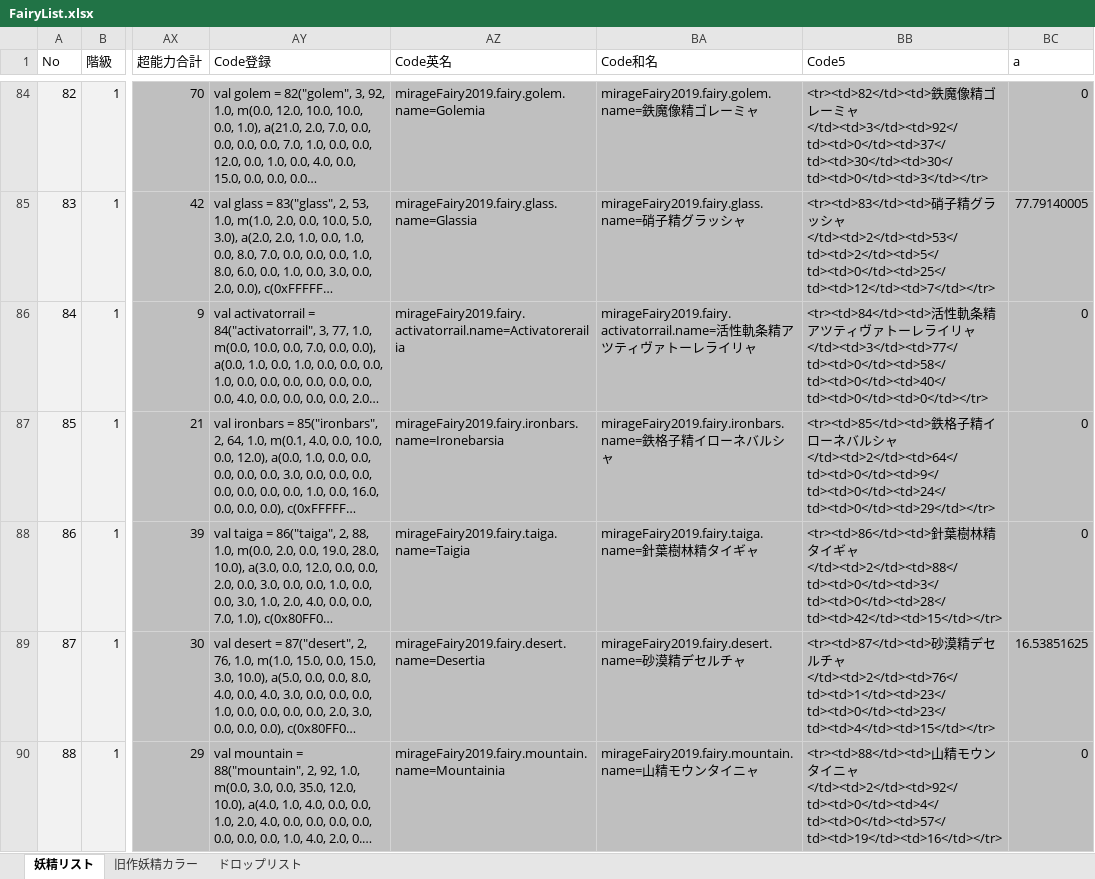
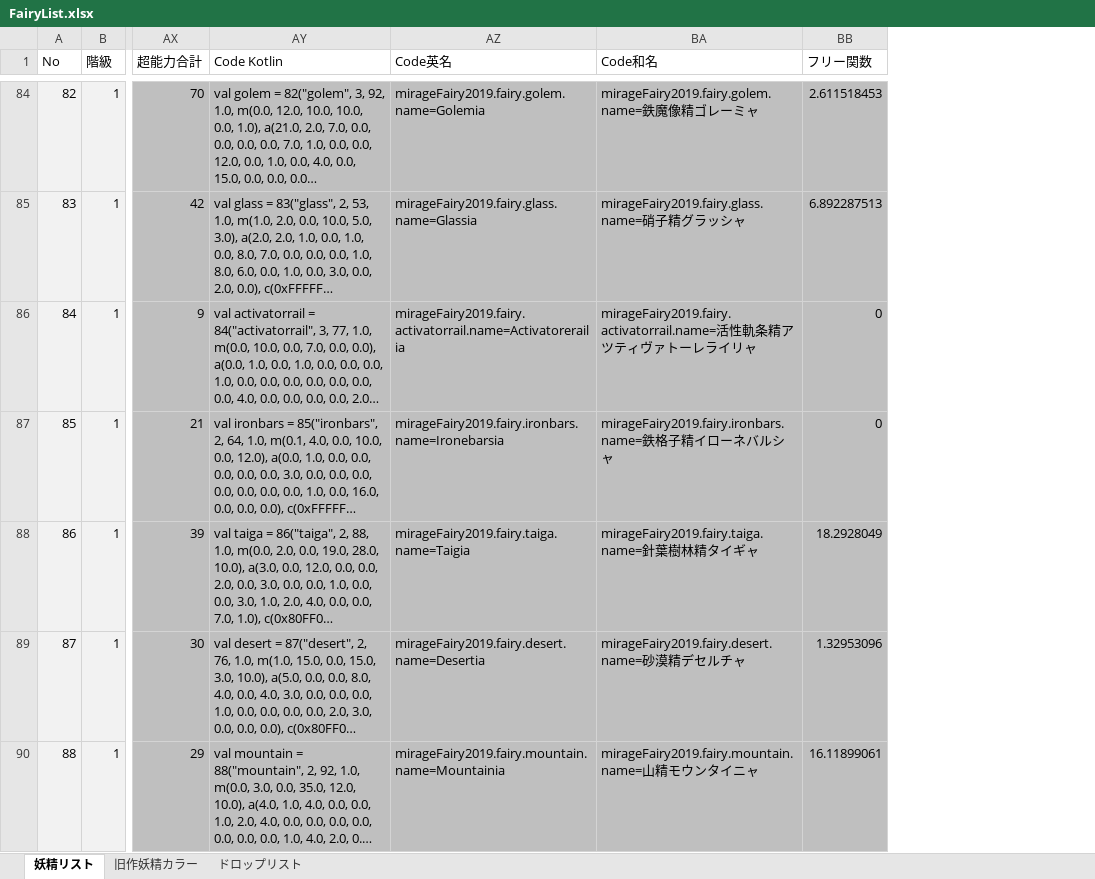
Before and after one commit to MirageFairy/MirageFairy2019, an Excel workbook: FairyList.xlsx, sheet 妖精リスト, drawn as a sheet; only a part is shown, gaps mark what is left out; long unchanged cells end in …; values as stored, in another font and other column widths than the file's, no borders; charts and pictures and table styles not drawn; removed rows and columns are numbered as before the commit, all else as after; the diff covers the shown part only; the diff names each change by its address in the sheet, - before the commit and + after, or states it on an @@ line.

```diff
--- a/FairyList.xlsx (sheet 妖精リスト)
+++ b/FairyList.xlsx (sheet 妖精リスト)
-column BB (Code5), rows 84-90: <tr><td>82</td><td>鉄魔像精ゴレーミャ</td><td>3</td><td>92</td><td>0</td><td>37</td><td>30</td><td>30</td><td>0</td><td>3</td></tr> | <tr><td>83</td><td>硝子精グラッシャ</td><td>2</td><td>53</td><td>2</td><td>5</td><td>0</td><td>25</td><td>12</td><td>7</td></tr> | <tr><td>84</td><td>活性軌条精アツティヴァトーレライリャ</td><td>3</td><td>77</td><td>0</td><td>58</td><td>0</td><td>40</td><td>0</td><td>0</td></tr> | <tr><td>85</td><td>鉄格子精イローネバルシャ</td><td>2</td><td>64</td><td>0</td><td>9</td><td>0</td><td>24</td><td>0</td><td>29</td></tr> | <tr><td>86</td><td>針葉樹林精タイギャ</td><td>2</td><td>88</td><td>0</td><td>3</td><td>0</td><td>28</td><td>42</td><td>15</td></tr> | <tr><td>87</td><td>砂漠精デセルチャ</td><td>2</td><td>76</td><td>1</td><td>23</td><td>0</td><td>23</td><td>4</td><td>15</td></tr> | <tr><td>88</td><td>山精モウンタイニャ</td><td>2</td><td>92</td><td>0</td><td>4</td><td>0</td><td>57</td><td>19</td><td>16</td></tr>
-AY1: Code登録
+AY1: Code Kotlin
-BB1: a
+BB1: フリー関数
-BB84 (フリー関数): 0
+BB84 (フリー関数): 2.611518453
-BB85 (フリー関数): 77.79140005
+BB85 (フリー関数): 6.892287513
-BB88 (フリー関数): 0
+BB88 (フリー関数): 18.2928049
-BB89 (フリー関数): 16.53851625
+BB89 (フリー関数): 1.32953096
-BB90 (フリー関数): 0
+BB90 (フリー関数): 16.11899061
```
Also changed, not shown: 78 edited cells elsewhere in this sheet, formulas that keep their value, charts or pictures.
